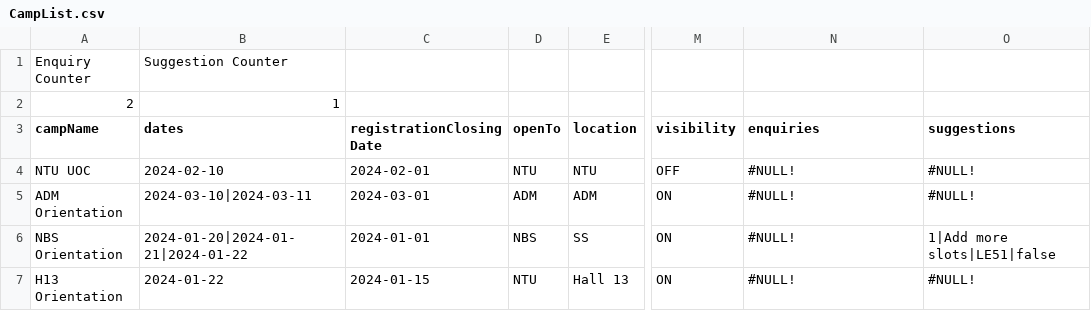
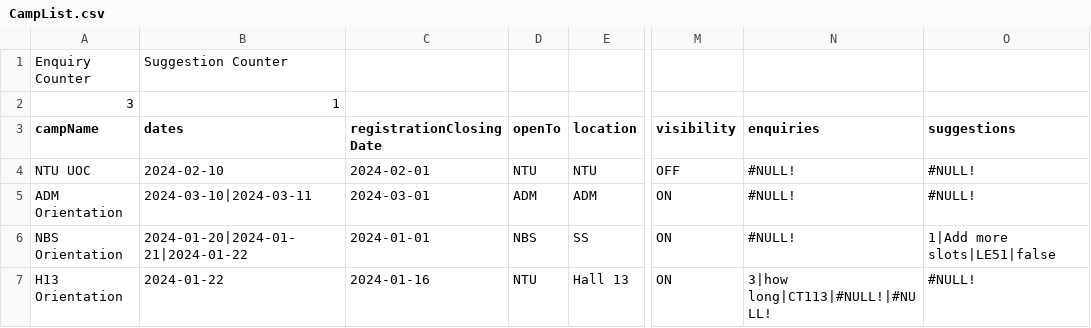
Before and after one commit to jhmarkkk/SC2002_OOP, a CSV file: data/CampList.csv, drawn as a sheet; only a part is shown, gaps mark what is left out; the diff names each change by its address in the sheet, - before the commit and + after, or states it on an @@ line.

```diff
--- a/data/CampList.csv
+++ b/data/CampList.csv
-A2 (campName): 2
+A2 (campName): 3
-C7 (registrationClosingDate): 2024-01-15
+C7 (registrationClosingDate): 2024-01-16
-N7 (enquiries): #NULL!
+N7 (enquiries): 3|how long|CT113|#NULL!|#NULL!
```
Also changed, not shown: data/StudentList.csv.
